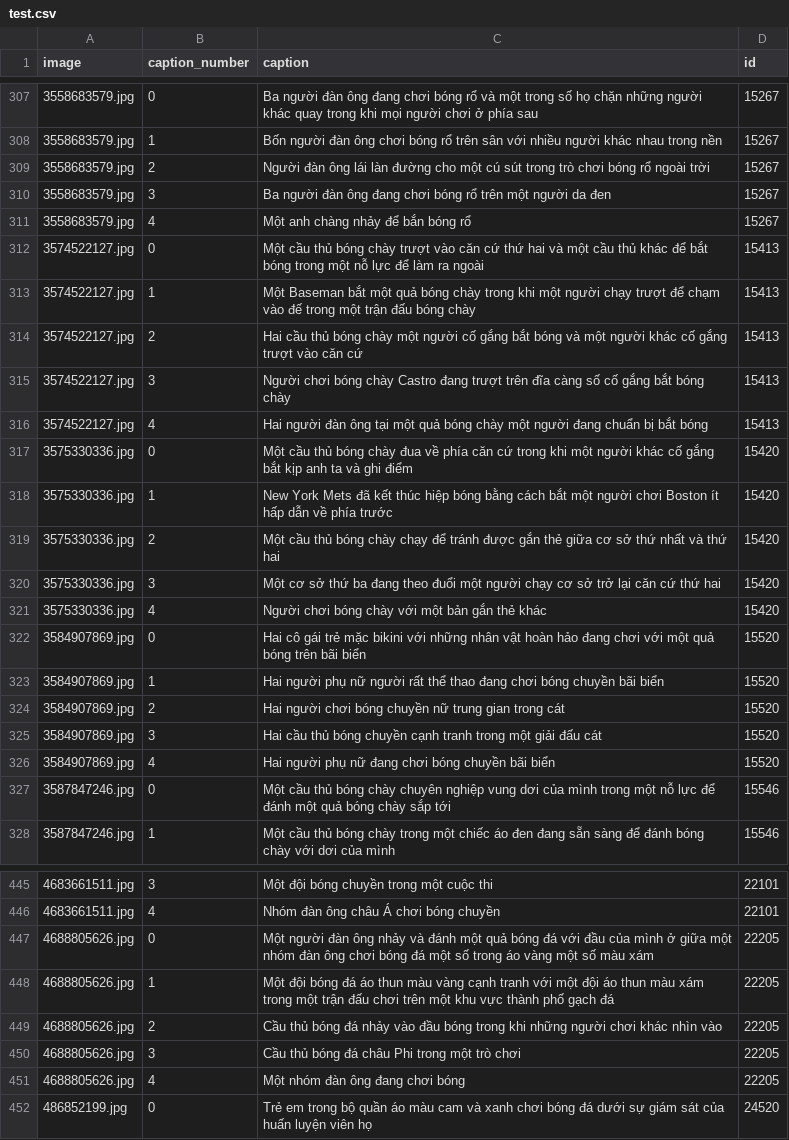
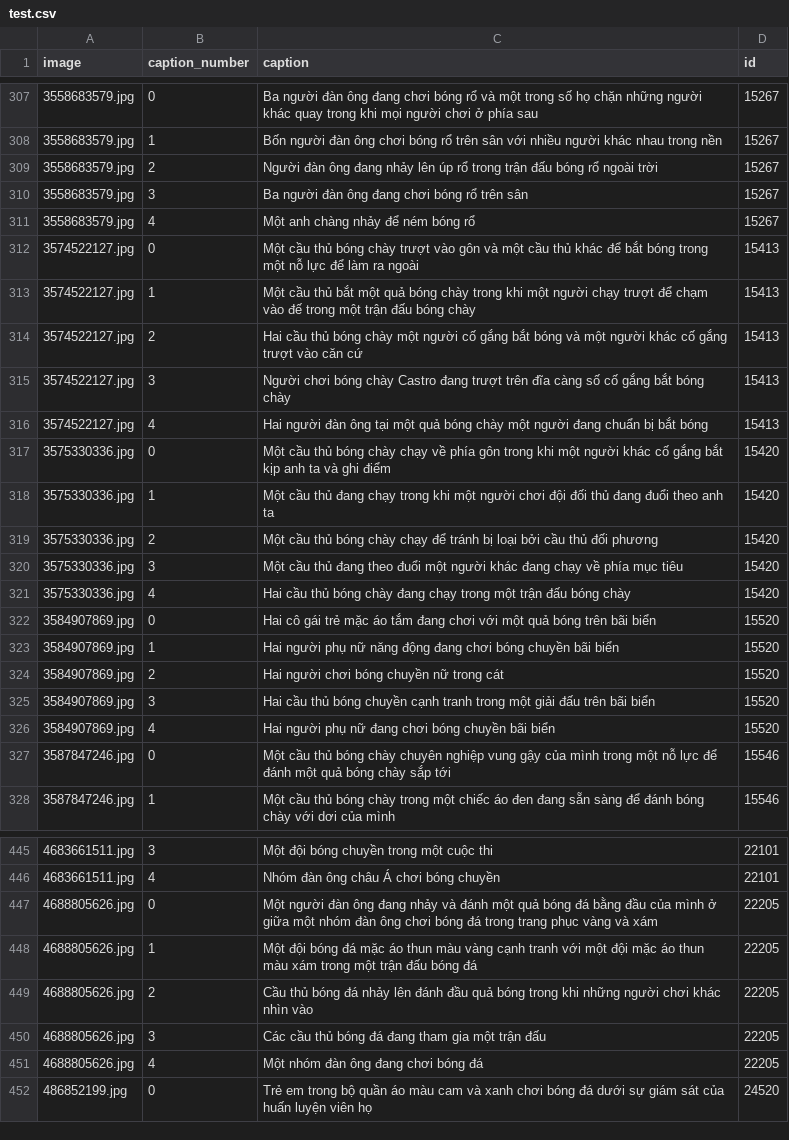
Before and after one commit to ThuanE3691/CS338-Image-Captioning, a CSV file: dataset/Flickr_sportball/test.csv, drawn as a sheet; only a part is shown, gaps mark what is left out; the diff covers the shown part only.

```diff
--- a/dataset/Flickr_sportball/test.csv
+++ b/dataset/Flickr_sportball/test.csv
@@ -308,7 +308,7 @@ image,caption_number,caption,id
 3558683579.jpg,1,Bốn người đàn ông chơi bóng rổ trên sân với nhiều người khác nhau trong nền,15267
-3558683579.jpg,2,Người đàn ông lái làn đường cho một cú sút trong trò chơi bóng rổ ngoài trời,15267
-3558683579.jpg,3,Ba người đàn ông đang chơi bóng rổ trên một người da đen,15267
-3558683579.jpg,4,Một anh chàng nhảy để bắn bóng rổ,15267
-3574522127.jpg,0,Một cầu thủ bóng chày trượt vào căn cứ thứ hai và một cầu thủ khác để bắt bóng trong một nỗ lực để làm ra ngoài,15413
-3574522127.jpg,1,Một Baseman bắt một quả bóng chày trong khi một người chạy trượt để chạm vào đế trong một trận đấu bóng chày,15413
+3558683579.jpg,2,Người đàn ông đang nhảy lên úp rổ trong trận đấu bóng rổ ngoài trời,15267
+3558683579.jpg,3,Ba người đàn ông đang chơi bóng rổ trên sân,15267
+3558683579.jpg,4,Một anh chàng nhảy để ném bóng rổ,15267
+3574522127.jpg,0,Một cầu thủ bóng chày trượt vào gôn và một cầu thủ khác để bắt bóng trong một nỗ lực để làm ra ngoài,15413
+3574522127.jpg,1,Một cầu thủ bắt một quả bóng chày trong khi một người chạy trượt để chạm vào đế trong một trận đấu bóng chày,15413
 3574522127.jpg,2,Hai cầu thủ bóng chày một người cố gắng bắt bóng và một người khác cố gắng trượt vào căn cứ,15413
@@ -316,13 +316,13 @@ image,caption_number,caption,id
 3574522127.jpg,4,Hai người đàn ông tại một quả bóng chày một người đang chuẩn bị bắt bóng,15413
-3575330336.jpg,0,Một cầu thủ bóng chày đua về phía căn cứ trong khi một người khác cố gắng bắt kịp anh ta và ghi điểm,15420
-3575330336.jpg,1,New York Mets đã kết thúc hiệp bóng bằng cách bắt một người chơi Boston ít hấp dẫn về phía trước,15420
-3575330336.jpg,2,Một cầu thủ bóng chày chạy để tránh được gắn thẻ giữa cơ sở thứ nhất và thứ hai,15420
-3575330336.jpg,3,Một cơ sở thứ ba đang theo đuổi một người chạy cơ sở trở lại căn cứ thứ hai,15420
-3575330336.jpg,4,Người chơi bóng chày với một bản gắn thẻ khác,15420
-3584907869.jpg,0,Hai cô gái trẻ mặc bikini với những nhân vật hoàn hảo đang chơi với một quả bóng trên bãi biển,15520
-3584907869.jpg,1,Hai người phụ nữ người rất thể thao đang chơi bóng chuyền bãi biển,15520
-3584907869.jpg,2,Hai người chơi bóng chuyền nữ trung gian trong cát,15520
-3584907869.jpg,3,Hai cầu thủ bóng chuyền cạnh tranh trong một giải đấu cát,15520
+3575330336.jpg,0,Một cầu thủ bóng chày chạy về phía gôn trong khi một người khác cố gắng bắt kịp anh ta và ghi điểm,15420
+3575330336.jpg,1,Một cầu thủ đang chạy trong khi một người chơi đội đối thủ đang đuổi theo anh ta,15420
+3575330336.jpg,2,Một cầu thủ bóng chày chạy để tránh bị loại bởi cầu thủ đối phương,15420
+3575330336.jpg,3,Một cầu thủ đang theo đuổi một người khác đang chạy về phía mục tiêu,15420
+3575330336.jpg,4,Hai cầu thủ bóng chày đang chạy trong một trận đấu bóng chày,15420
+3584907869.jpg,0,Hai cô gái trẻ mặc áo tắm đang chơi với một quả bóng trên bãi biển,15520
+3584907869.jpg,1,Hai người phụ nữ năng động đang chơi bóng chuyền bãi biển,15520
+3584907869.jpg,2,Hai người chơi bóng chuyền nữ trong cát,15520
+3584907869.jpg,3,Hai cầu thủ bóng chuyền cạnh tranh trong một giải đấu trên bãi biển,15520
 3584907869.jpg,4,Hai người phụ nữ đang chơi bóng chuyền bãi biển,15520
-3587847246.jpg,0,Một cầu thủ bóng chày chuyên nghiệp vung dơi của mình trong một nỗ lực để đánh một quả bóng chày sắp tới,15546
+3587847246.jpg,0,Một cầu thủ bóng chày chuyên nghiệp vung gậy của mình trong một nỗ lực để đánh một quả bóng chày sắp tới,15546
 3587847246.jpg,1,Một cầu thủ bóng chày trong một chiếc áo đen đang sẵn sàng để đánh bóng chày với dơi của mình,15546
@@ -446,7 +446,7 @@ image,caption_number,caption,id
 4683661511.jpg,4,Nhóm đàn ông châu Á chơi bóng chuyền,22101
-4688805626.jpg,0,Một người đàn ông nhảy và đánh một quả bóng đá với đầu của mình ở giữa một nhóm đàn ông chơi bóng đá một số trong áo vàng một số màu xám,22205
-4688805626.jpg,1,Một đội bóng đá áo thun màu vàng cạnh tranh với một đội áo thun màu xám trong một trận đấu chơi trên một khu vực thành phố gạch đá,22205
-4688805626.jpg,2,Cầu thủ bóng đá nhảy vào đầu bóng trong khi những người chơi khác nhìn vào,22205
-4688805626.jpg,3,Cầu thủ bóng đá châu Phi trong một trò chơi,22205
-4688805626.jpg,4,Một nhóm đàn ông đang chơi bóng,22205
+4688805626.jpg,0,Một người đàn ông đang nhảy và đánh một quả bóng đá bằng đầu của mình ở giữa một nhóm đàn ông chơi bóng đá trong trang phục vàng và xám,22205
+4688805626.jpg,1,Một đội bóng đá mặc áo thun màu vàng cạnh tranh với một đội mặc áo thun màu xám trong một trận đấu bóng đá,22205
+4688805626.jpg,2,Cầu thủ bóng đá nhảy lên đánh đầu quả bóng trong khi những người chơi khác nhìn vào,22205
+4688805626.jpg,3,Các cầu thủ bóng đá đang tham gia một trận đấu,22205
+4688805626.jpg,4,Một nhóm đàn ông đang chơi bóng đá,22205
 486852199.jpg,0,Trẻ em trong bộ quần áo màu cam và xanh chơi bóng đá dưới sự giám sát của huấn luyện viên họ,24520
```
Also changed, not shown: 82 edited cells elsewhere in this file.
